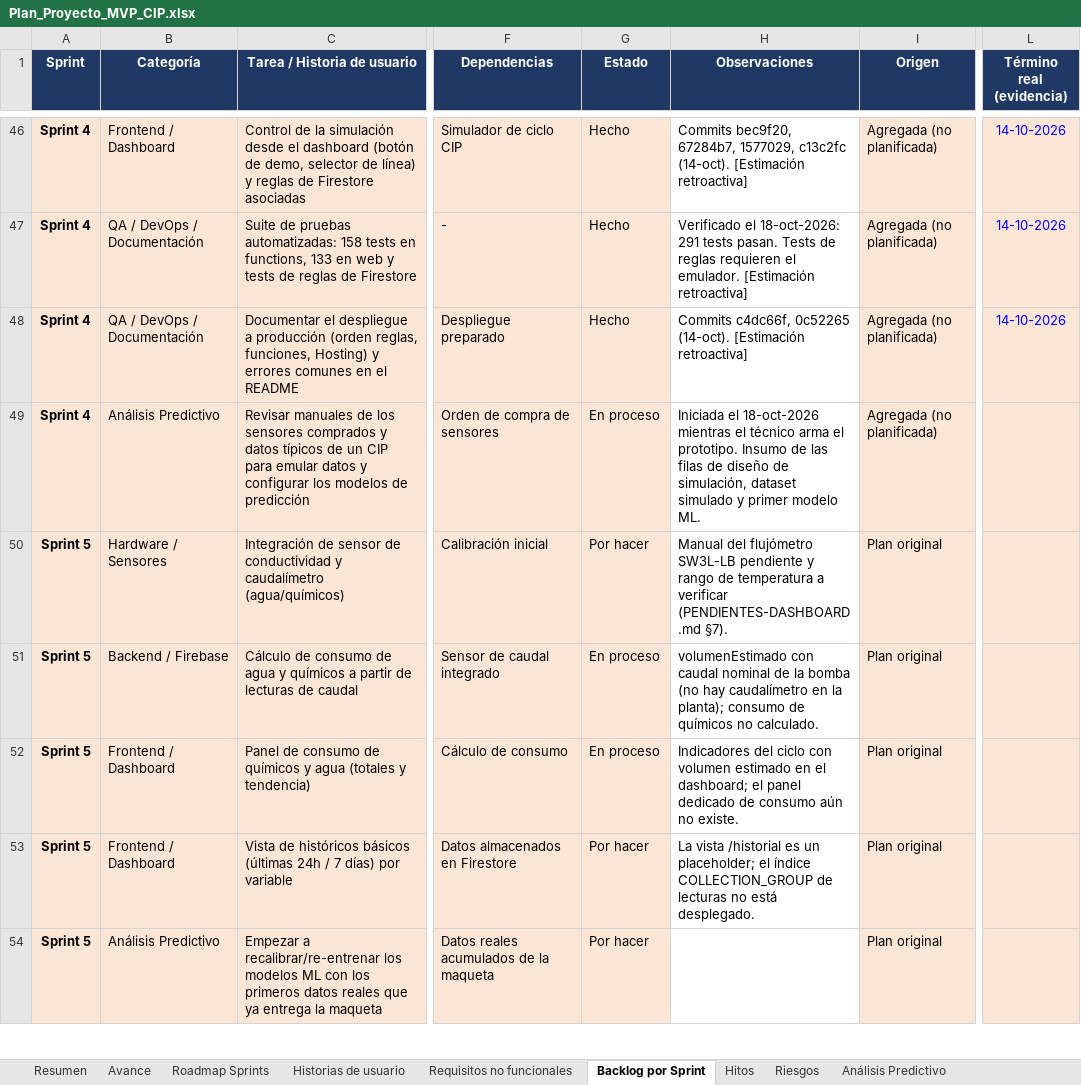
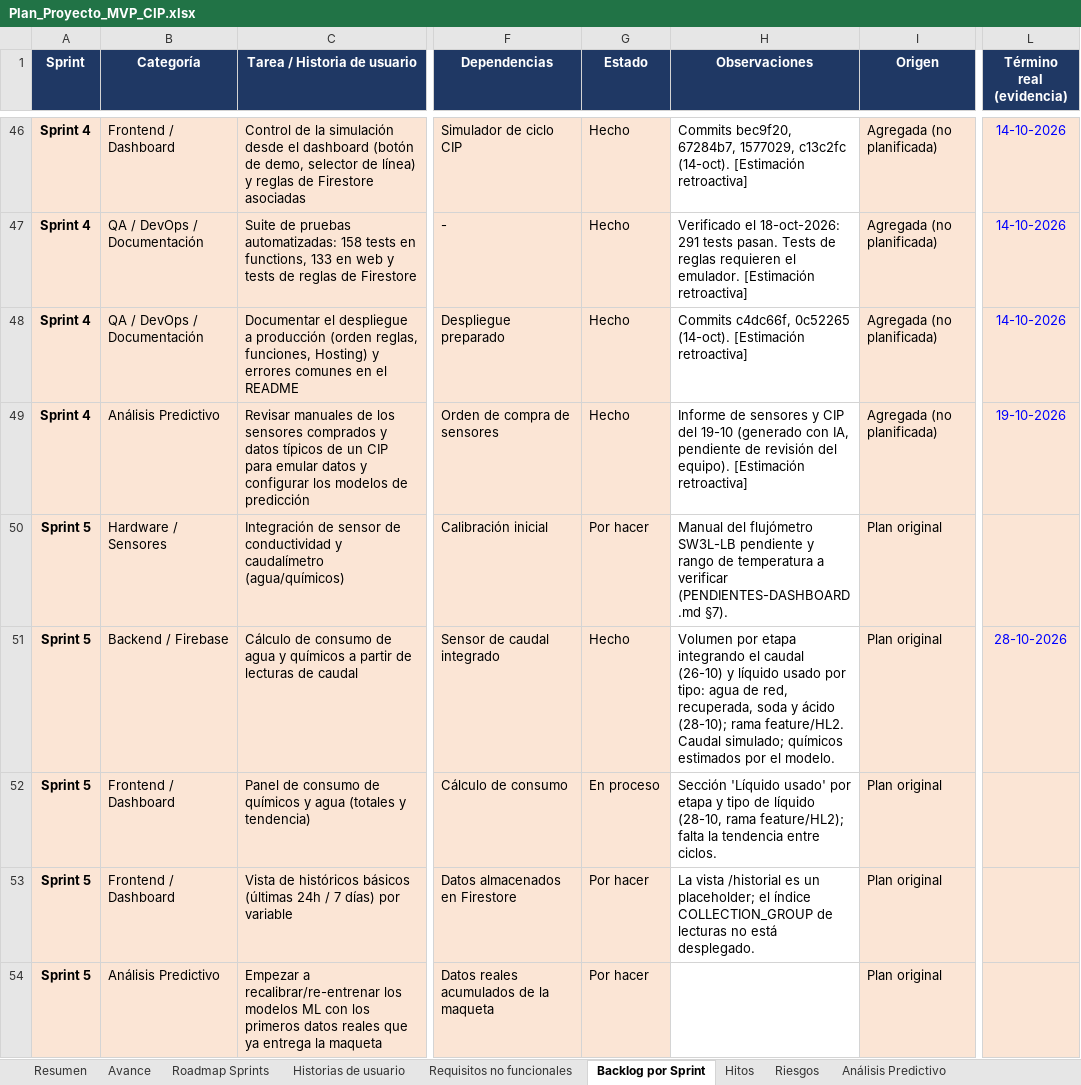
Before and after one commit to Frenndis/Proyecto-Capstone, an Excel workbook: AV_AM_800_Grupo01/Fase 2/Evidencias Proyecto/Evidencias de documentación/Plan del proyecto/Plan_Proyecto_MVP_CIP.xlsx, sheet Backlog por Sprint, drawn as a sheet; only a part is shown, gaps mark what is left out; values as stored, in another font and other column widths than the file's, no borders; the diff covers the shown part only; the diff names each change by its address in the sheet, - before the commit and + after, or states it on an @@ line.

```diff
--- a/AV_AM_800_Grupo01/Fase 2/Evidencias Proyecto/Evidencias de documentación/Plan del proyecto/Plan_Proyecto_MVP_CIP.xlsx (sheet Backlog por Sprint)
+++ b/AV_AM_800_Grupo01/Fase 2/Evidencias Proyecto/Evidencias de documentación/Plan del proyecto/Plan_Proyecto_MVP_CIP.xlsx (sheet Backlog por Sprint)
-G49 (Estado): En proceso
+G49 (Estado): Hecho
-H49 (Observaciones): Iniciada el 18-oct-2026 mientras el técnico arma el prototipo. Insumo de las filas de diseño de simulación, dataset simulado y primer modelo ML.
+H49 (Observaciones): Informe de sensores y CIP del 19-10 (generado con IA, pendiente de revisión del equipo). [Estimación retroactiva]
-L49 (Término real (evidencia)): (empty)
+L49 (Término real (evidencia)): 19-10-2026
-G51 (Estado): En proceso
+G51 (Estado): Hecho
-H51 (Observaciones): volumenEstimado con caudal nominal de la bomba (no hay caudalímetro en la planta); consumo de químicos no calculado.
+H51 (Observaciones): Volumen por etapa integrando el caudal (26-10) y líquido usado por tipo: agua de red, recuperada, soda y ácido (28-10); rama feature/HL2. Caudal simulado; químicos estimados por el modelo.
-L51 (Término real (evidencia)): (empty)
+L51 (Término real (evidencia)): 28-10-2026
-H52 (Observaciones): Indicadores del ciclo con volumen estimado en el dashboard; el panel dedicado de consumo aún no existe.
+H52 (Observaciones): Sección 'Líquido usado' por etapa y tipo de líquido (28-10, rama feature/HL2); falta la tendencia entre ciclos.
```
Also changed, not shown: 13 added rows and 140 edited cells elsewhere in this sheet, sheet Avance, sheet Historias de usuario.
